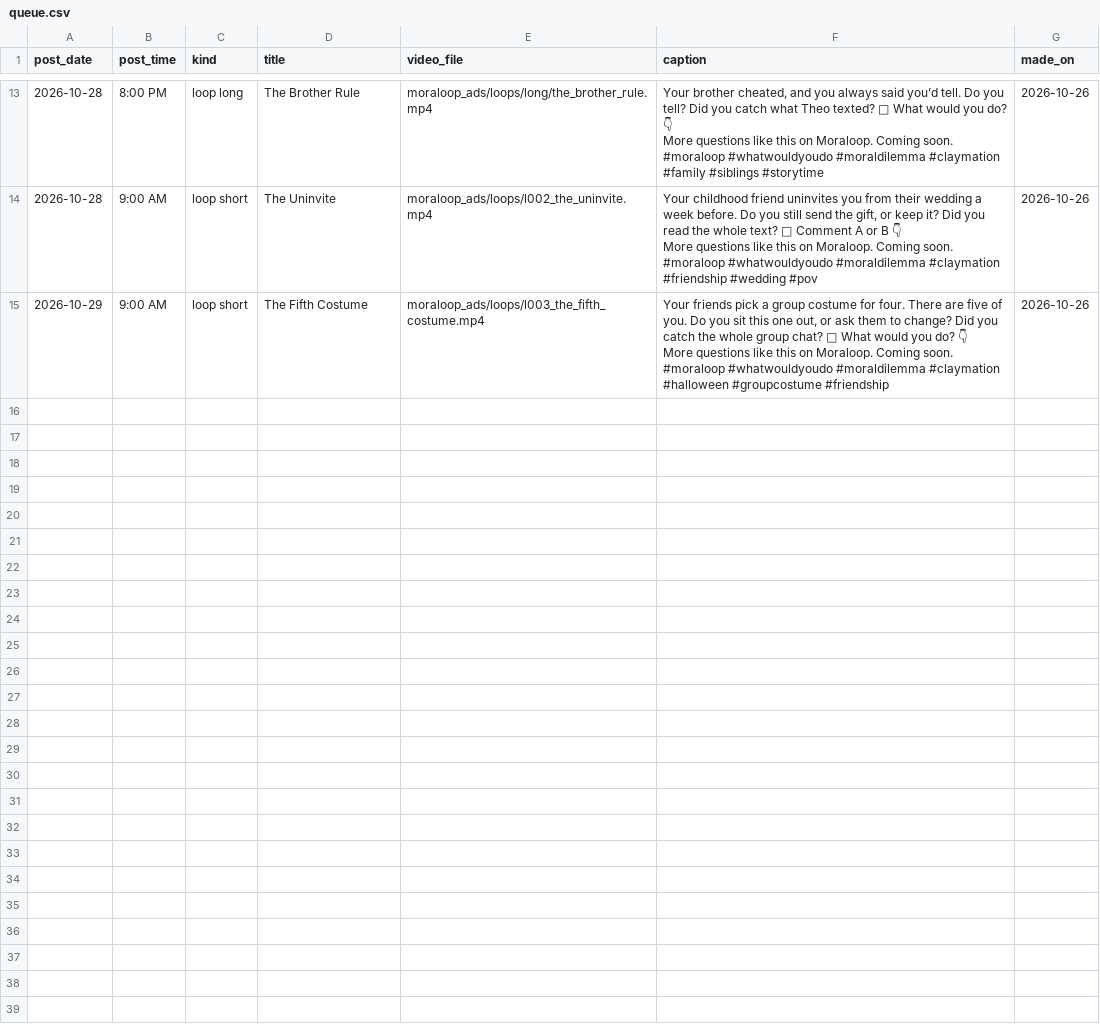
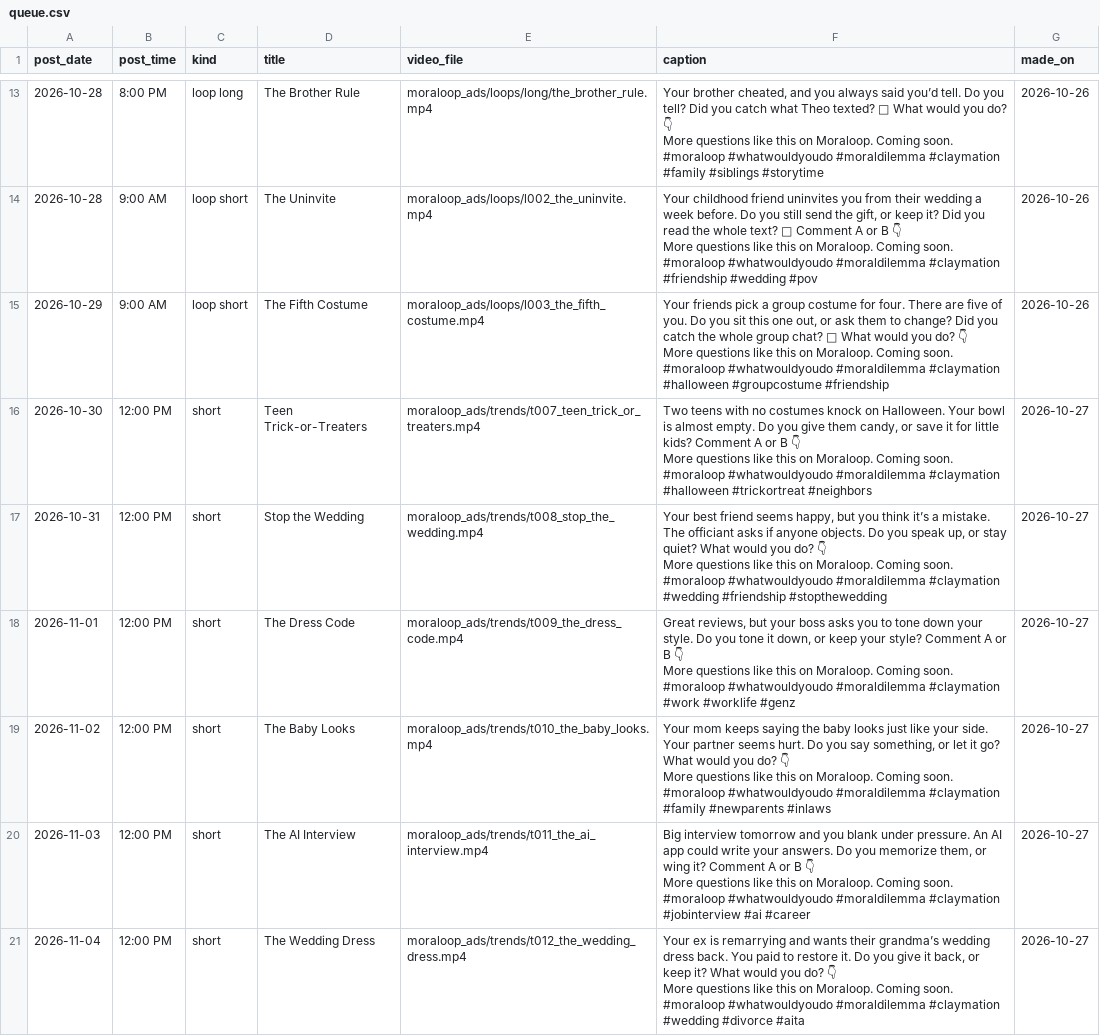
Before and after one commit to whozeek/Shark-Game, a CSV file: moraloop_ads/plan/queue.csv, drawn as a sheet; only a part is shown, gaps mark what is left out; ↵ is a line break in a cell; the diff names each change by its address in the sheet, - before the commit and + after, or states it on an @@ line.

```diff
--- a/moraloop_ads/plan/queue.csv
+++ b/moraloop_ads/plan/queue.csv
+row 16: 2026-10-30 | 12:00 PM | short | Teen Trick-or-Treaters | moraloop_ads/trends/t007_teen_trick_or_treaters.mp4 | Two teens with no costumes knock on Halloween. Your bowl is almost empty. Do you give them candy, or save it for little kids? Comment A or B 👇 ↵ More questions like this on Moraloop. Coming soon. ↵ #moraloop #whatwouldyoudo #moraldilemma #claymation #halloween #trickortreat #neighbors | 2026-10-27
+row 17: 2026-10-31 | 12:00 PM | short | Stop the Wedding | moraloop_ads/trends/t008_stop_the_wedding.mp4 | Your best friend seems happy, but you think it’s a mistake. The officiant asks if anyone objects. Do you speak up, or stay quiet? What would you do? 👇 ↵ More questions like this on Moraloop. Coming soon. ↵ #moraloop #whatwouldyoudo #moraldilemma #claymation #wedding #friendship #stopthewedding | 2026-10-27
+row 18: 2026-11-01 | 12:00 PM | short | The Dress Code | moraloop_ads/trends/t009_the_dress_code.mp4 | Great reviews, but your boss asks you to tone down your style. Do you tone it down, or keep your style? Comment A or B 👇 ↵ More questions like this on Moraloop. Coming soon. ↵ #moraloop #whatwouldyoudo #moraldilemma #claymation #work #worklife #genz | 2026-10-27
+row 19: 2026-11-02 | 12:00 PM | short | The Baby Looks | moraloop_ads/trends/t010_the_baby_looks.mp4 | Your mom keeps saying the baby looks just like your side. Your partner seems hurt. Do you say something, or let it go? What would you do? 👇 ↵ More questions like this on Moraloop. Coming soon. ↵ #moraloop #whatwouldyoudo #moraldilemma #claymation #family #newparents #inlaws | 2026-10-27
+row 20: 2026-11-03 | 12:00 PM | short | The AI Interview | moraloop_ads/trends/t011_the_ai_interview.mp4 | Big interview tomorrow and you blank under pressure. An AI app could write your answers. Do you memorize them, or wing it? Comment A or B 👇 ↵ More questions like this on Moraloop. Coming soon. ↵ #moraloop #whatwouldyoudo #moraldilemma #claymation #jobinterview #ai #career | 2026-10-27
+row 21: 2026-11-04 | 12:00 PM | short | The Wedding Dress | moraloop_ads/trends/t012_the_wedding_dress.mp4 | Your ex is remarrying and wants their grandma’s wedding dress back. You paid to restore it. Do you give it back, or keep it? What would you do? 👇 ↵ More questions like this on Moraloop. Coming soon. ↵ #moraloop #whatwouldyoudo #moraldilemma #claymation #wedding #divorce #aita | 2026-10-27
```
Also changed, not shown: 8 other files.
